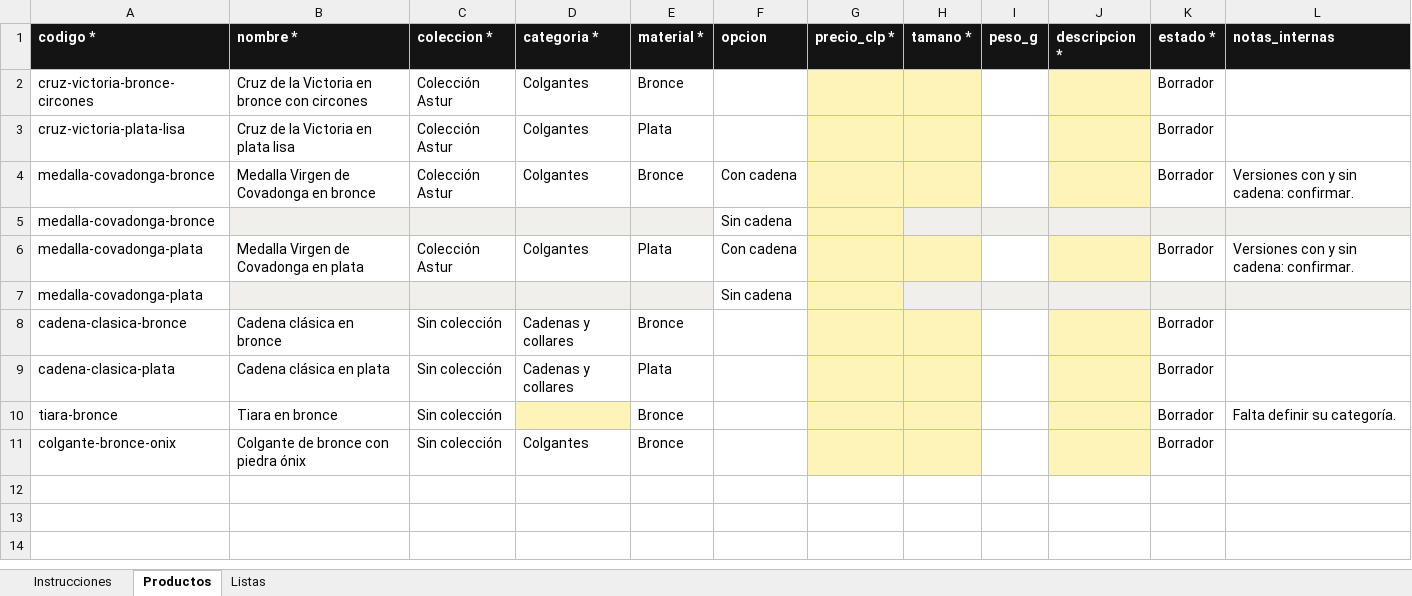
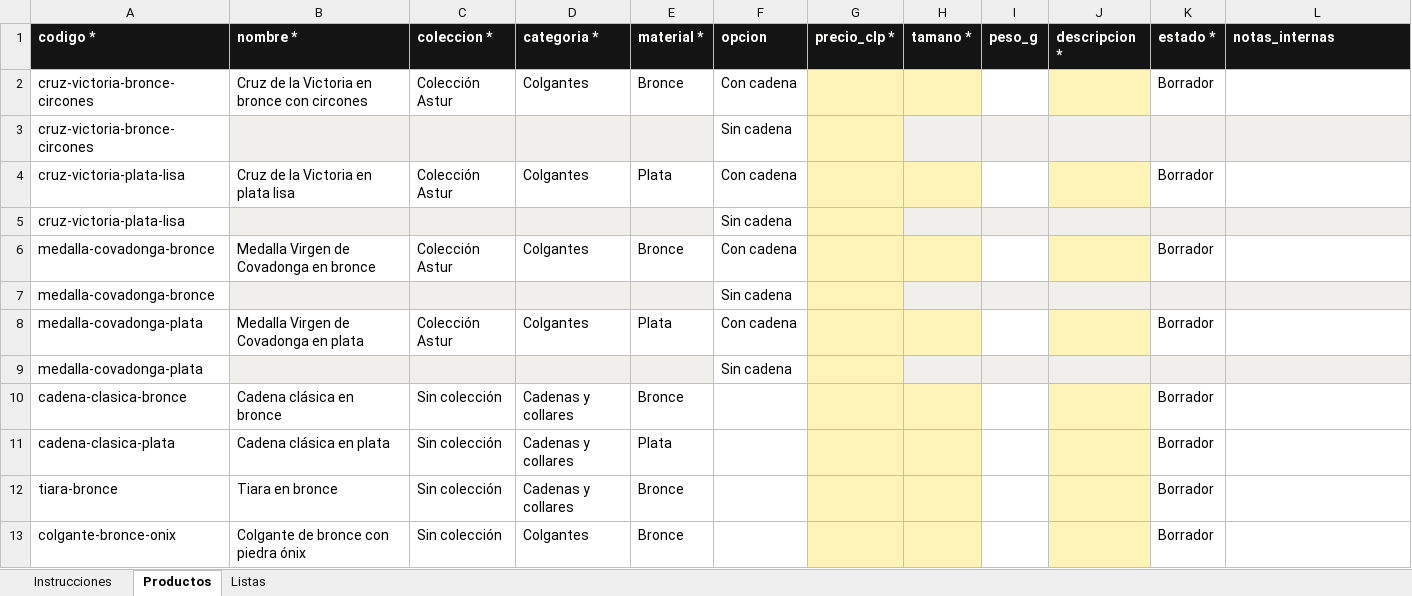
Before and after one commit to mamorchilis/joyeria, an Excel workbook: catalogo/productos.xlsx, sheet Productos, drawn as a sheet; values as stored, in another font and other column widths than the file's, no borders; addresses are those after the commit; the diff names each change by its address in the sheet, - before the commit and + after, or states it on an @@ line.

```diff
--- a/catalogo/productos.xlsx (sheet Productos)
+++ b/catalogo/productos.xlsx (sheet Productos)
-F2 (opcion): (empty)
+F2 (opcion): Con cadena
+row 3: cruz-victoria-bronce-circones |  |  |  |  | Sin cadena
-F4 (opcion): (empty)
+F4 (opcion): Con cadena
+row 5: cruz-victoria-plata-lisa |  |  |  |  | Sin cadena
-L6 (notas_internas): Versiones con y sin cadena: confirmar.
+L6 (notas_internas): (empty)
-L8 (notas_internas): Versiones con y sin cadena: confirmar.
+L8 (notas_internas): (empty)
-D12 (categoria *): (empty)
+D12 (categoria *): Cadenas y collares
-D12 fill: #FFF4B8
+D12 fill: none
-L12 (notas_internas): Falta definir su categoría.
+L12 (notas_internas): (empty)
```
Also changed, not shown: sheet Instrucciones, 2 other files.
